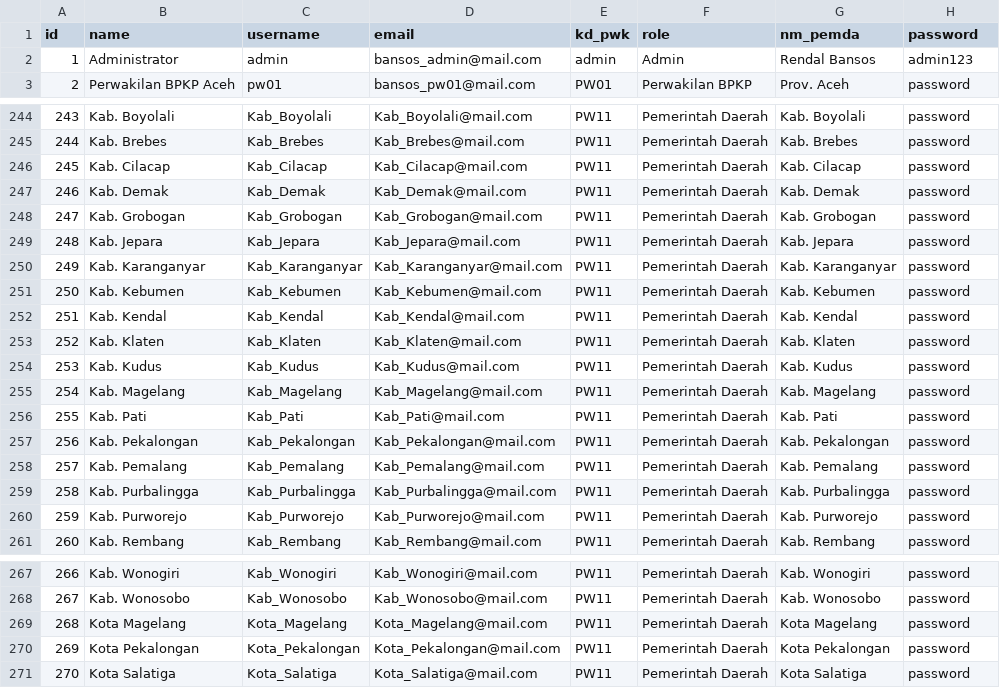
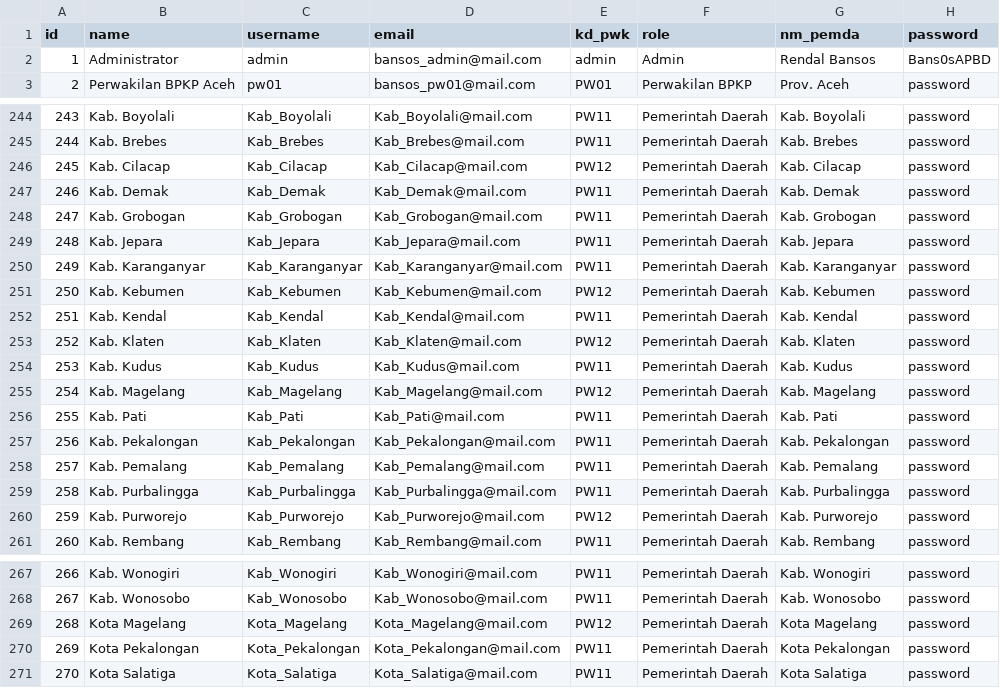
Before and after one commit to RY1997/siapp-bansos, a CSV file: database/seeders/DataUser.csv, drawn as a sheet; only a part is shown, gaps mark what is left out.

Commit message:
ubah seeder password

```diff
--- a/database/seeders/DataUser.csv
+++ b/database/seeders/DataUser.csv
@@ -1,3 +1,3 @@
 id;name;username;email;kd_pwk;role;nm_pemda;password;
-1;Administrator;admin;bansos_admin@mail.com;admin;Admin;Rendal Bansos;admin123;
+1;Administrator;admin;bansos_admin@mail.com;admin;Admin;Rendal Bansos;Bans0sAPBD;
 2;Perwakilan BPKP Aceh;pw01;bansos_pw01@mail.com;PW01;Perwakilan BPKP;Prov. Aceh;password;
@@ -245,3 +245,3 @@
 244;Kab. Brebes;Kab_Brebes;Kab_Brebes@mail.com;PW11;Pemerintah Daerah;Kab. Brebes;password;
-245;Kab. Cilacap;Kab_Cilacap;Kab_Cilacap@mail.com;PW11;Pemerintah Daerah;Kab. Cilacap;password;
+245;Kab. Cilacap;Kab_Cilacap;Kab_Cilacap@mail.com;PW12;Pemerintah Daerah;Kab. Cilacap;password;
 246;Kab. Demak;Kab_Demak;Kab_Demak@mail.com;PW11;Pemerintah Daerah;Kab. Demak;password;
@@ -250,7 +250,7 @@
 249;Kab. Karanganyar;Kab_Karanganyar;Kab_Karanganyar@mail.com;PW11;Pemerintah Daerah;Kab. Karanganyar;password;
-250;Kab. Kebumen;Kab_Kebumen;Kab_Kebumen@mail.com;PW11;Pemerintah Daerah;Kab. Kebumen;password;
+250;Kab. Kebumen;Kab_Kebumen;Kab_Kebumen@mail.com;PW12;Pemerintah Daerah;Kab. Kebumen;password;
 251;Kab. Kendal;Kab_Kendal;Kab_Kendal@mail.com;PW11;Pemerintah Daerah;Kab. Kendal;password;
-252;Kab. Klaten;Kab_Klaten;Kab_Klaten@mail.com;PW11;Pemerintah Daerah;Kab. Klaten;password;
+252;Kab. Klaten;Kab_Klaten;Kab_Klaten@mail.com;PW12;Pemerintah Daerah;Kab. Klaten;password;
 253;Kab. Kudus;Kab_Kudus;Kab_Kudus@mail.com;PW11;Pemerintah Daerah;Kab. Kudus;password;
-254;Kab. Magelang;Kab_Magelang;Kab_Magelang@mail.com;PW11;Pemerintah Daerah;Kab. Magelang;password;
+254;Kab. Magelang;Kab_Magelang;Kab_Magelang@mail.com;PW12;Pemerintah Daerah;Kab. Magelang;password;
 255;Kab. Pati;Kab_Pati;Kab_Pati@mail.com;PW11;Pemerintah Daerah;Kab. Pati;password;
@@ -259,3 +259,3 @@
 258;Kab. Purbalingga;Kab_Purbalingga;Kab_Purbalingga@mail.com;PW11;Pemerintah Daerah;Kab. Purbalingga;password;
-259;Kab. Purworejo;Kab_Purworejo;Kab_Purworejo@mail.com;PW11;Pemerintah Daerah;Kab. Purworejo;password;
+259;Kab. Purworejo;Kab_Purworejo;Kab_Purworejo@mail.com;PW12;Pemerintah Daerah;Kab. Purworejo;password;
 260;Kab. Rembang;Kab_Rembang;Kab_Rembang@mail.com;PW11;Pemerintah Daerah;Kab. Rembang;password;
@@ -268,3 +268,3 @@
 267;Kab. Wonosobo;Kab_Wonosobo;Kab_Wonosobo@mail.com;PW11;Pemerintah Daerah;Kab. Wonosobo;password;
-268;Kota Magelang;Kota_Magelang;Kota_Magelang@mail.com;PW11;Pemerintah Daerah;Kota Magelang;password;
+268;Kota Magelang;Kota_Magelang;Kota_Magelang@mail.com;PW12;Pemerintah Daerah;Kota Magelang;password;
 269;Kota Pekalongan;Kota_Pekalongan;Kota_Pekalongan@mail.com;PW11;Pemerintah Daerah;Kota Pekalongan;password;
```
